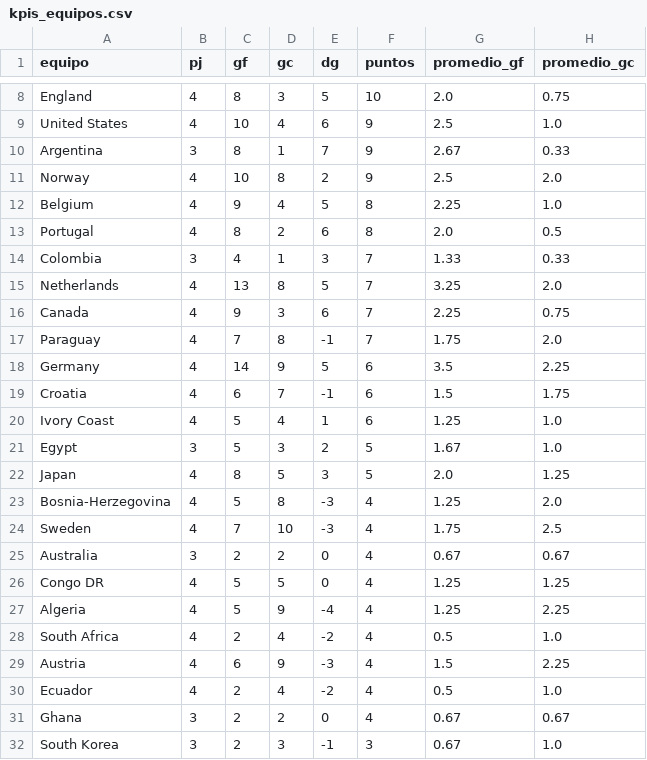
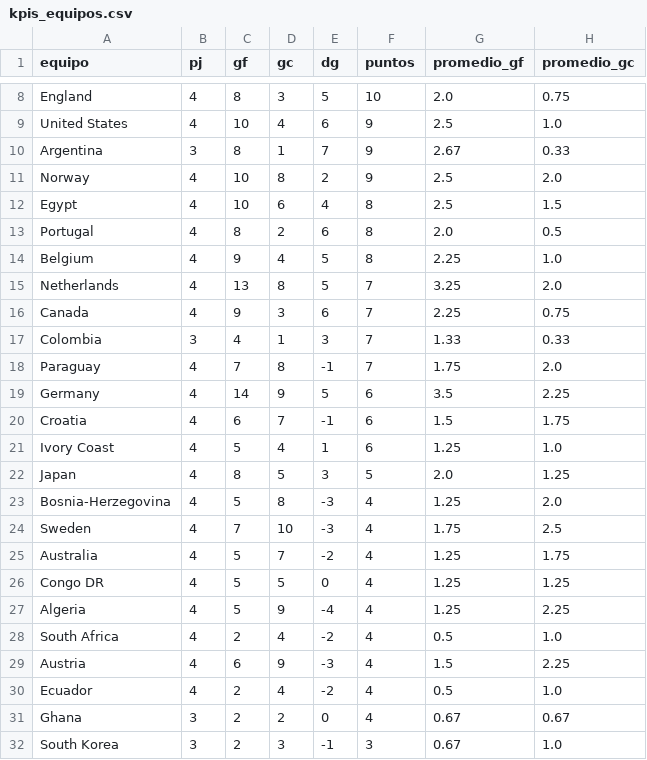
Before and after one commit to dbouzada/mundial-2026-data, a CSV file: data/processed/kpis_equipos.csv, drawn as a sheet; only a part is shown, gaps mark what is left out.

```diff
--- a/data/processed/kpis_equipos.csv
+++ b/data/processed/kpis_equipos.csv
@@ -11,7 +11,8 @@ Argentina,3,8,1,7,9,2.67,0.33
 Norway,4,10,8,2,9,2.5,2.0
+Egypt,4,10,6,4,8,2.5,1.5
+Portugal,4,8,2,6,8,2.0,0.5
 Belgium,4,9,4,5,8,2.25,1.0
-Portugal,4,8,2,6,8,2.0,0.5
-Colombia,3,4,1,3,7,1.33,0.33
 Netherlands,4,13,8,5,7,3.25,2.0
 Canada,4,9,3,6,7,2.25,0.75
+Colombia,3,4,1,3,7,1.33,0.33
 Paraguay,4,7,8,-1,7,1.75,2.0
@@ -20,3 +21,2 @@ Croatia,4,6,7,-1,6,1.5,1.75
 Ivory Coast,4,5,4,1,6,1.25,1.0
-Egypt,3,5,3,2,5,1.67,1.0
 Japan,4,8,5,3,5,2.0,1.25
@@ -24,3 +24,3 @@ Bosnia-Herzegovina,4,5,8,-3,4,1.25,2.0
 Sweden,4,7,10,-3,4,1.75,2.5
-Australia,3,2,2,0,4,0.67,0.67
+Australia,4,5,7,-2,4,1.25,1.75
 Congo DR,4,5,5,0,4,1.25,1.25
```
Also changed, not shown: data/processed/matches.csv, 2 other files.
